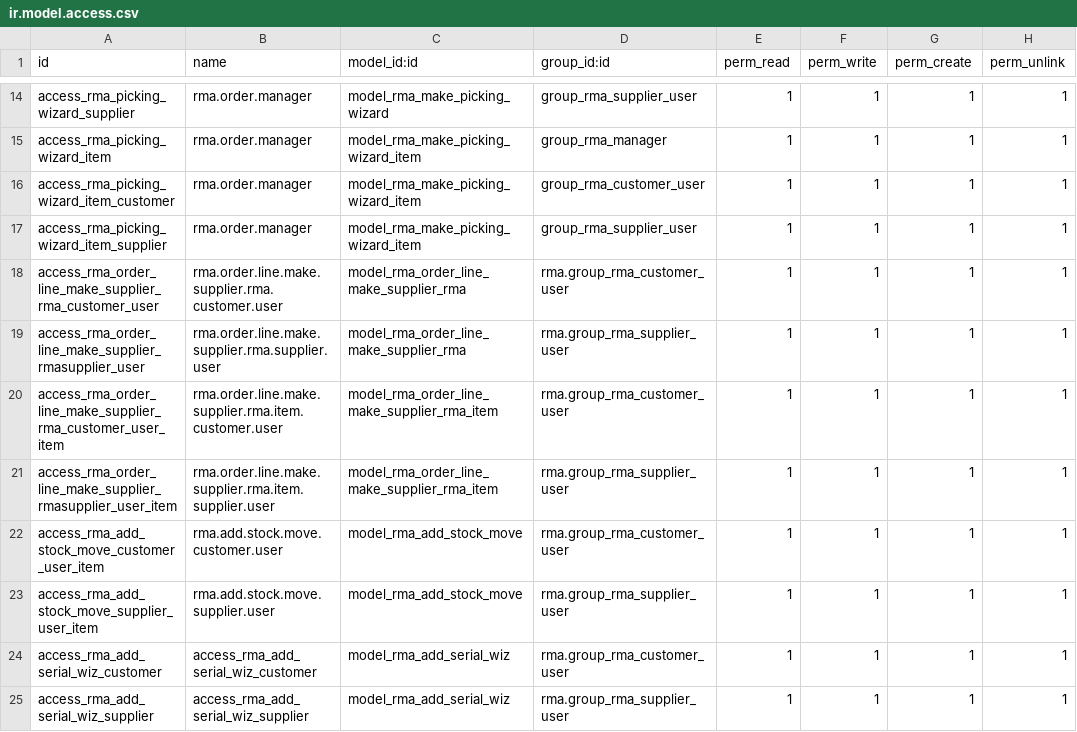
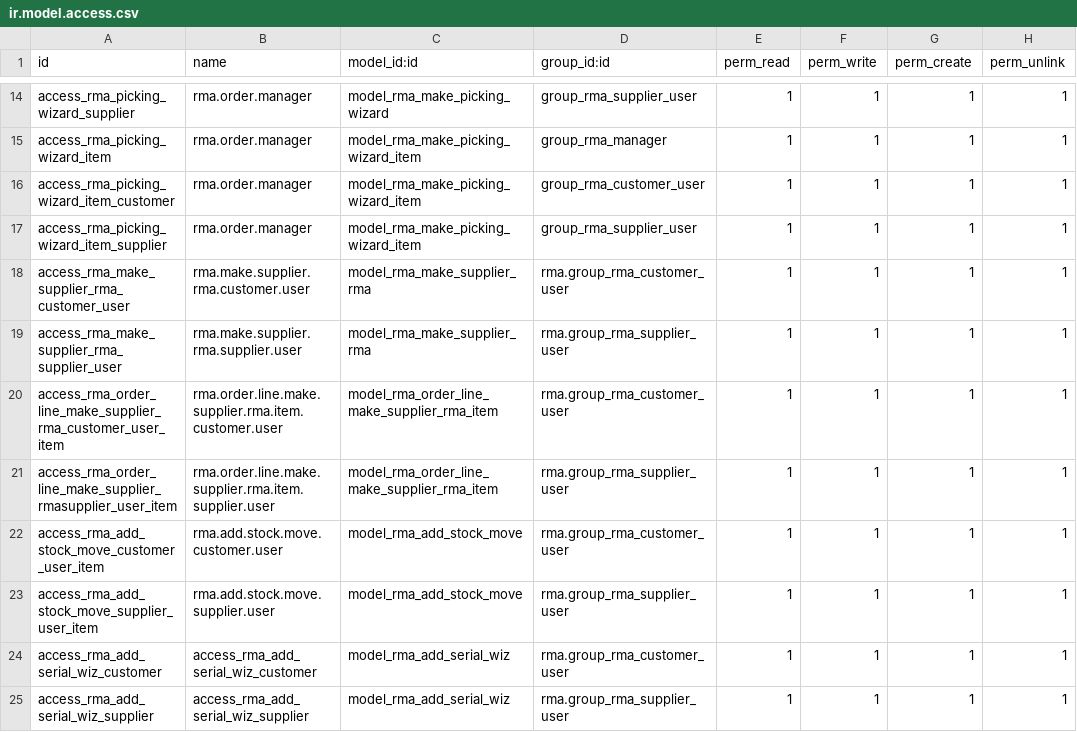
Before and after one commit to ForgeFlow/stock-rma, a CSV file: rma/security/ir.model.access.csv, drawn as a sheet; only a part is shown, gaps mark what is left out.

Commit message:
[IMP] create supplier rma from rma group

```diff
--- a/rma/security/ir.model.access.csv
+++ b/rma/security/ir.model.access.csv
@@ -17,4 +17,4 @@ access_rma_picking_wizard_item_customer,rma.order.manager,model_rma_make_picking
 access_rma_picking_wizard_item_supplier,rma.order.manager,model_rma_make_picking_wizard_item,group_rma_supplier_user,1,1,1,1
-access_rma_order_line_make_supplier_rma_customer_user,rma.order.line.make.supplier.rma.customer.user,model_rma_order_line_make_supplier_rma,rma.group_rma_customer_user,1,1,1,1
-access_rma_order_line_make_supplier_rmasupplier_user,rma.order.line.make.supplier.rma.supplier.user,model_rma_order_line_make_supplier_rma,rma.group_rma_supplier_user,1,1,1,1
+access_rma_make_supplier_rma_customer_user,rma.make.supplier.rma.customer.user,model_rma_make_supplier_rma,rma.group_rma_customer_user,1,1,1,1
+access_rma_make_supplier_rma_supplier_user,rma.make.supplier.rma.supplier.user,model_rma_make_supplier_rma,rma.group_rma_supplier_user,1,1,1,1
 access_rma_order_line_make_supplier_rma_customer_user_item,rma.order.line.make.supplier.rma.item.customer.user,model_rma_order_line_make_supplier_rma_item,rma.group_rma_customer_user,1,1,1,1
```
Also changed, not shown: 8 other files.
